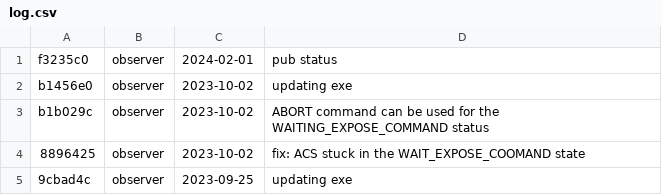
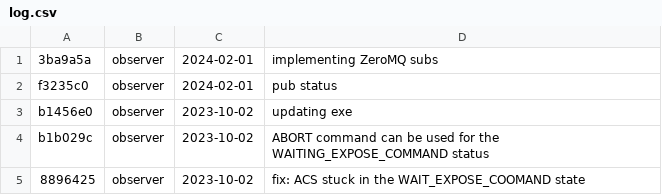
Before and after one commit to DBernardes/S4CCS, a CSV file: log.csv, drawn as a sheet; only a part is shown; the shorter side is filled out with more unchanged rows; the diff names each change by its address in the sheet, - before the commit and + after, or states it on an @@ line.

Commit message:
Updating the log.csv file

```diff
--- a/log.csv
+++ b/log.csv
+row 1: 3ba9a5a | observer | 2024-02-01 | implementing ZeroMQ subs
```
